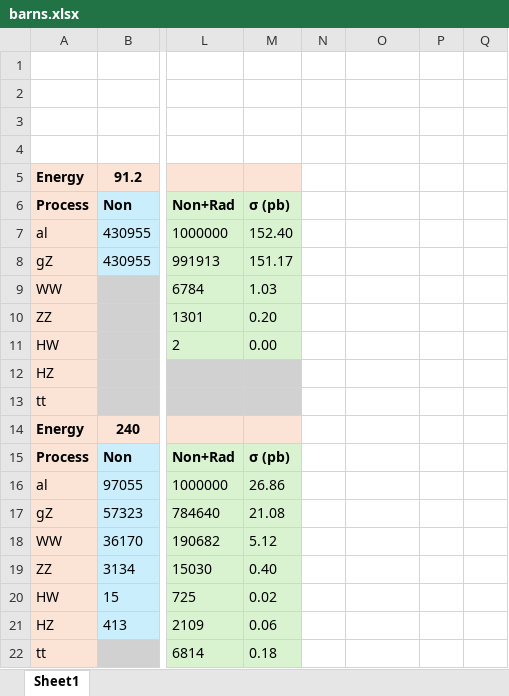
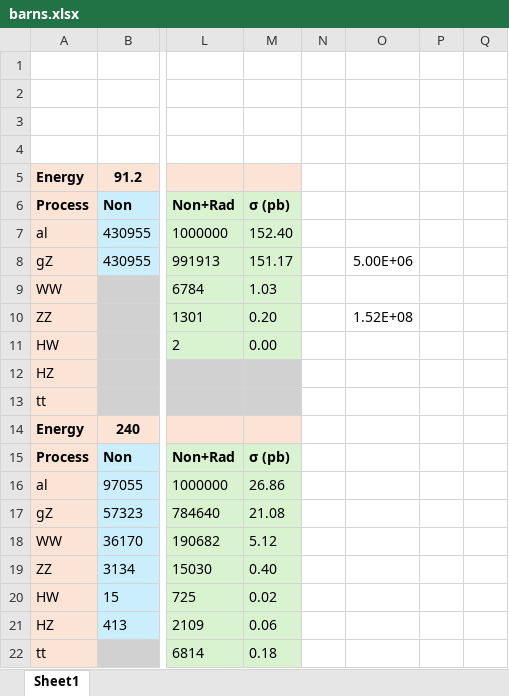
Before and after one commit to phil-mathew/HEP-Pheno-Project, an Excel workbook: 7-TESLA_500G_Calibration/barns.xlsx, sheet Sheet1, drawn as a sheet; only a part is shown, gaps mark what is left out; values as stored, in another font and other column widths than the file's, no borders; charts and pictures not drawn; the diff names each change by its address in the sheet, - before the commit and + after, or states it on an @@ line.

```diff
--- a/7-TESLA_500G_Calibration/barns.xlsx (sheet Sheet1)
+++ b/7-TESLA_500G_Calibration/barns.xlsx (sheet Sheet1)
-O8: (empty)
+O8: 5.00E+06
-O10: (empty)
+O10: 1.52E+08
```
Also changed, not shown: charts or pictures, 27 other files.
